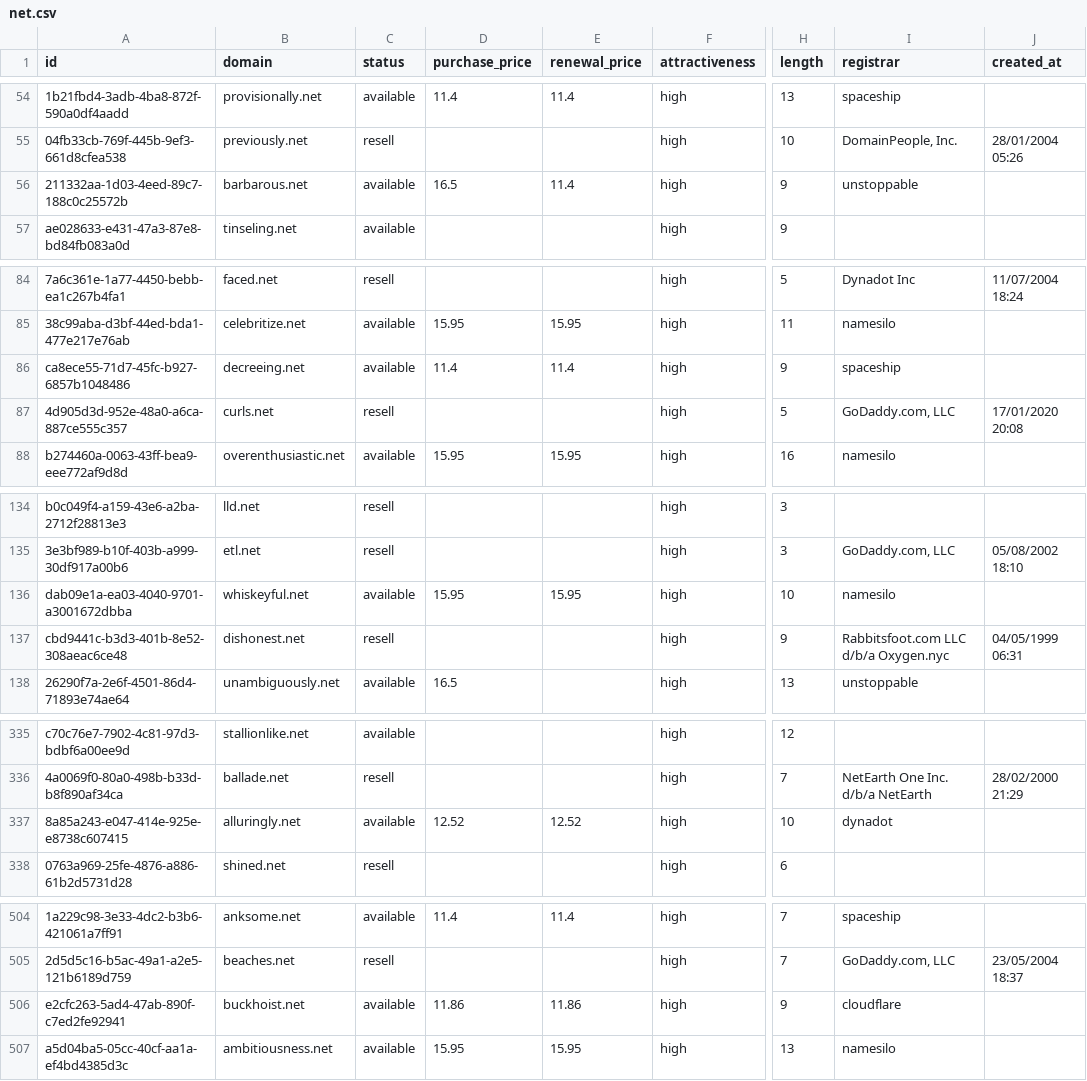
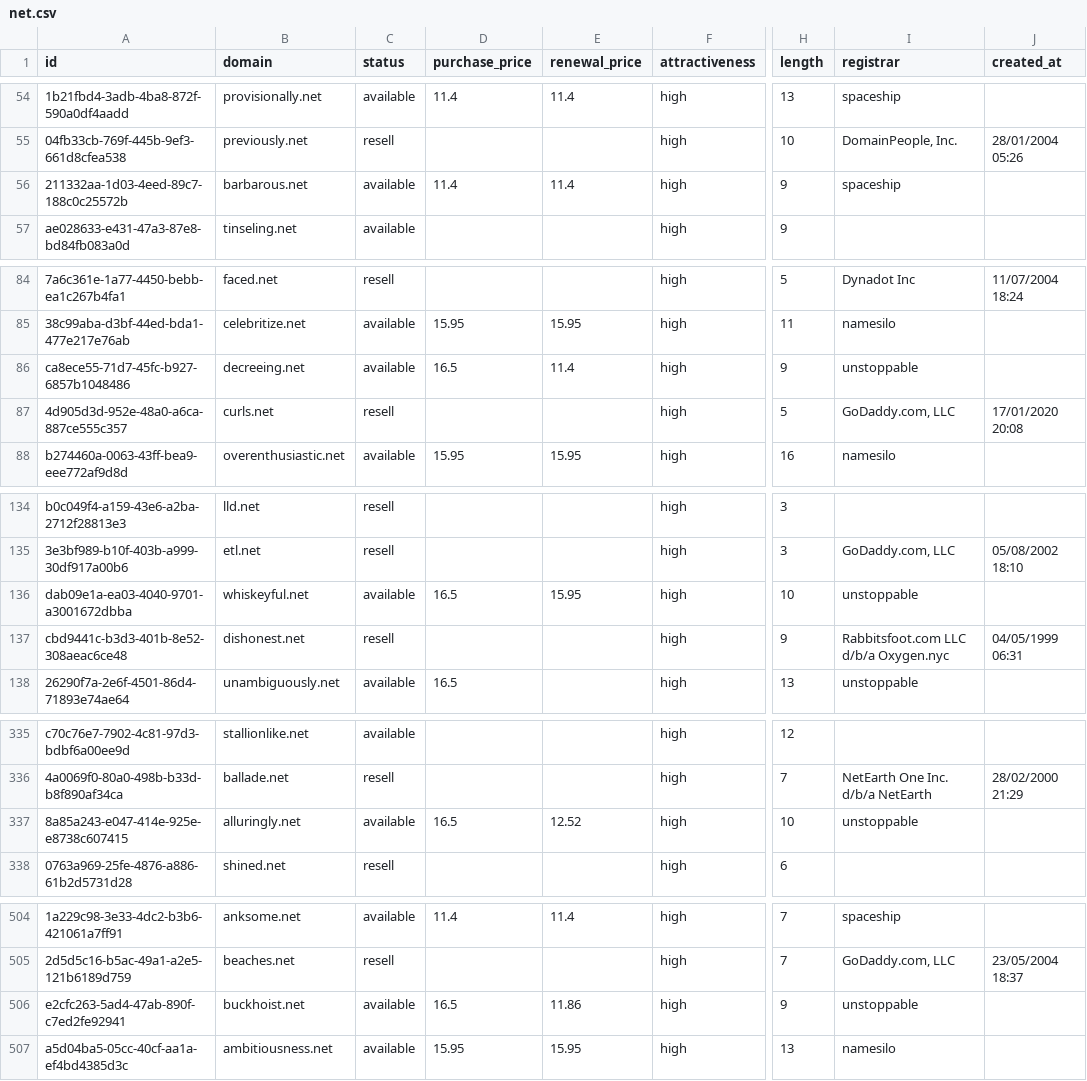
Before and after one commit to UniqueDomains/net-oneword-domains, a CSV file: net.csv, drawn as a sheet; only a part is shown, gaps mark what is left out; the diff covers the shown part only; the diff names each change by its address in the sheet, - before the commit and + after, or states it on an @@ line.

```diff
--- a/net.csv
+++ b/net.csv
-D56 (purchase_price): 16.5
+D56 (purchase_price): 11.4
-I56 (registrar): unstoppable
+I56 (registrar): spaceship
-D86 (purchase_price): 11.4
+D86 (purchase_price): 16.5
-I86 (registrar): spaceship
+I86 (registrar): unstoppable
-D136 (purchase_price): 15.95
+D136 (purchase_price): 16.5
-I136 (registrar): namesilo
+I136 (registrar): unstoppable
-D337 (purchase_price): 12.52
+D337 (purchase_price): 16.5
-I337 (registrar): dynadot
+I337 (registrar): unstoppable
-D506 (purchase_price): 11.86
+D506 (purchase_price): 16.5
-I506 (registrar): cloudflare
+I506 (registrar): unstoppable
```
Also changed, not shown: 1 added row, 1 removed row and 65 edited cells elsewhere in this file, 5 other files.
